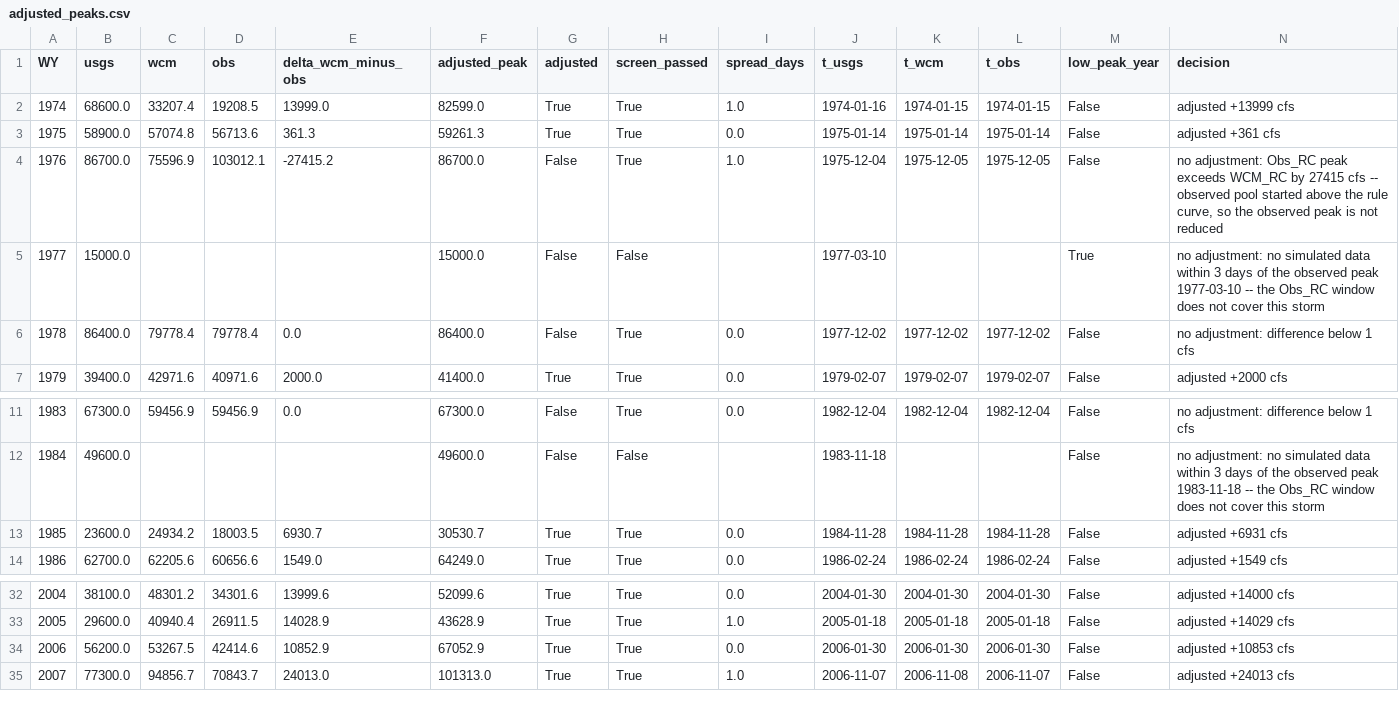
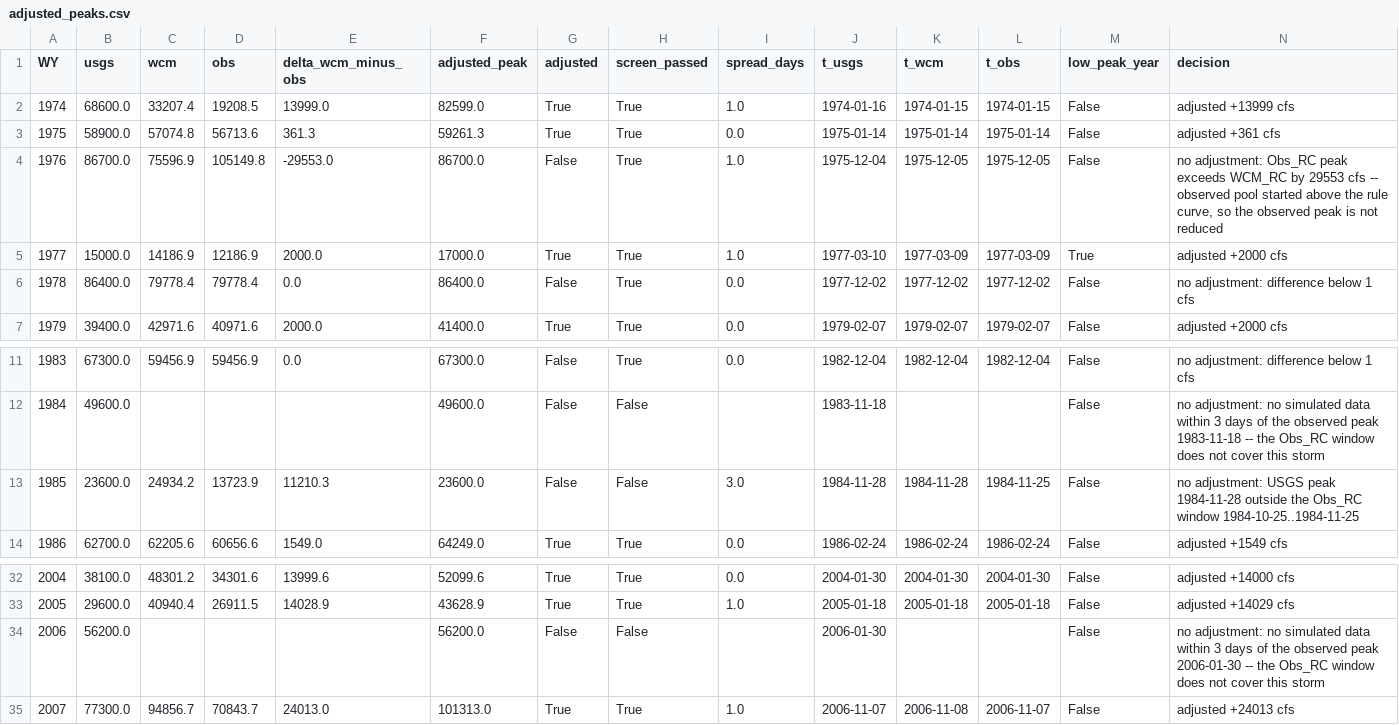
Before and after one commit to JoeShmoJo/Cowlitz_FF, a CSV file: CAS_Reg_Unreg/output/adjusted_peaks.csv, drawn as a sheet; only a part is shown, gaps mark what is left out.

```diff
--- a/CAS_Reg_Unreg/output/adjusted_peaks.csv
+++ b/CAS_Reg_Unreg/output/adjusted_peaks.csv
@@ -3,4 +3,4 @@ WY,usgs,wcm,obs,delta_wcm_minus_obs,adjusted_peak,adjusted,screen_passed,spread_
 1975,58900.0,57074.8,56713.6,361.3,59261.3,True,True,0.0,1975-01-14,1975-01-14,1975-01-14,False,adjusted +361 cfs
-1976,86700.0,75596.9,103012.1,-27415.2,86700.0,False,True,1.0,1975-12-04,1975-12-05,1975-12-05,False,"no adjustment: Obs_RC peak exceeds WCM_RC by 27415 cfs -- observed pool started above the rule curve, so the observed peak is not reduced"
-1977,15000.0,,,,15000.0,False,False,,1977-03-10,,,True,no adjustment: no simulated data within 3 days of the observed peak 1977-03-10 -- the Obs_RC window does not cover this storm
+1976,86700.0,75596.9,105149.8,-29553.0,86700.0,False,True,1.0,1975-12-04,1975-12-05,1975-12-05,False,"no adjustment: Obs_RC peak exceeds WCM_RC by 29553 cfs -- observed pool started above the rule curve, so the observed peak is not reduced"
+1977,15000.0,14186.9,12186.9,2000.0,17000.0,True,True,1.0,1977-03-10,1977-03-09,1977-03-09,True,adjusted +2000 cfs
 1978,86400.0,79778.4,79778.4,0.0,86400.0,False,True,0.0,1977-12-02,1977-12-02,1977-12-02,False,no adjustment: difference below 1 cfs
@@ -12,3 +12,3 @@ WY,usgs,wcm,obs,delta_wcm_minus_obs,adjusted_peak,adjusted,screen_passed,spread_
 1984,49600.0,,,,49600.0,False,False,,1983-11-18,,,False,no adjustment: no simulated data within 3 days of the observed peak 1983-11-18 -- the Obs_RC window does not cover this storm
-1985,23600.0,24934.2,18003.5,6930.7,30530.7,True,True,0.0,1984-11-28,1984-11-28,1984-11-28,False,adjusted +6931 cfs
+1985,23600.0,24934.2,13723.9,11210.3,23600.0,False,False,3.0,1984-11-28,1984-11-28,1984-11-25,False,no adjustment: USGS peak 1984-11-28 outside the Obs_RC window 1984-10-25..1984-11-25
 1986,62700.0,62205.6,60656.6,1549.0,64249.0,True,True,0.0,1986-02-24,1986-02-24,1986-02-24,False,adjusted +1549 cfs
@@ -33,3 +33,3 @@ WY,usgs,wcm,obs,delta_wcm_minus_obs,adjusted_peak,adjusted,screen_passed,spread_
 2005,29600.0,40940.4,26911.5,14028.9,43628.9,True,True,1.0,2005-01-18,2005-01-18,2005-01-18,False,adjusted +14029 cfs
-2006,56200.0,53267.5,42414.6,10852.9,67052.9,True,True,0.0,2006-01-30,2006-01-30,2006-01-30,False,adjusted +10853 cfs
+2006,56200.0,,,,56200.0,False,False,,2006-01-30,,,False,no adjustment: no simulated data within 3 days of the observed peak 2006-01-30 -- the Obs_RC window does not cover this storm
 2007,77300.0,94856.7,70843.7,24013.0,101313.0,True,True,1.0,2006-11-07,2006-11-08,2006-11-07,False,adjusted +24013 cfs
```
Also changed, not shown: CAS_Reg_Unreg/output/adjusted_peaks_ssp.csv, CAS_Reg_Unreg/output/diagnostics/ResSim_Obs_RC_summary.csv, 21 other files.
